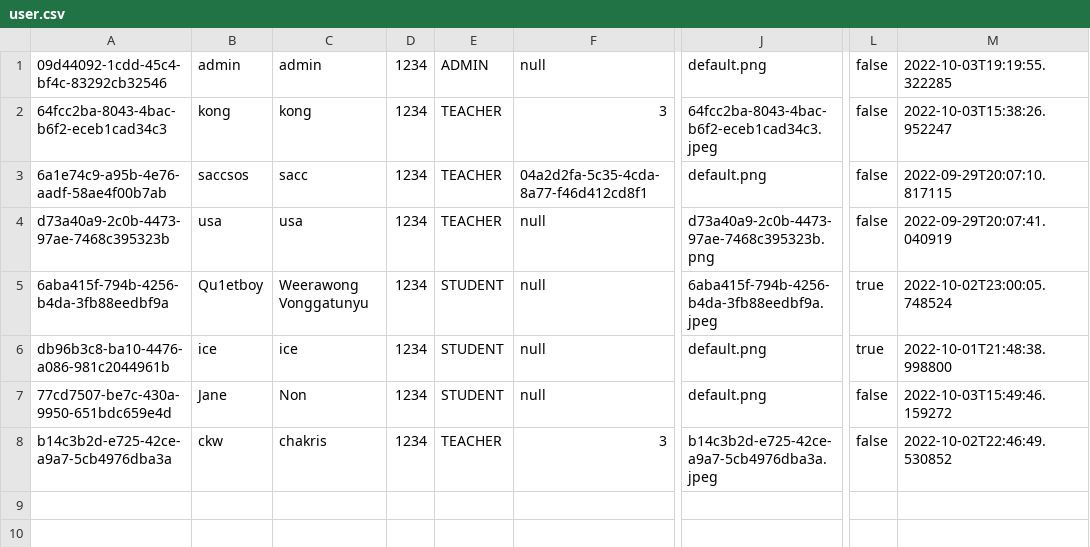
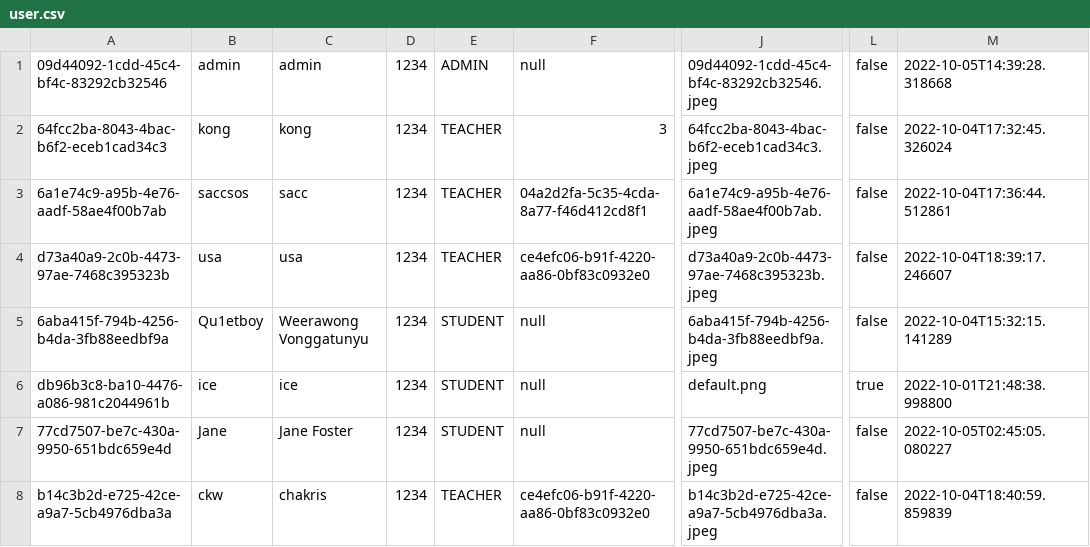
Before and after one commit to Qu1etboy/KU-Fondue, a CSV file: data/user.csv, drawn as a sheet; only a part is shown, gaps mark what is left out; the diff names each change by its address in the sheet, - before the commit and + after, or states it on an @@ line.

```diff
--- a/data/user.csv
+++ b/data/user.csv
-J1: default.png
+J1: 09d44092-1cdd-45c4-bf4c-83292cb32546.jpeg
-M1: 2022-10-03T19:19:55.322285
+M1: 2022-10-05T14:39:28.318668
-M2: 2022-10-03T15:38:26.952247
+M2: 2022-10-04T17:32:45.326024
-J3: default.png
+J3: 6a1e74c9-a95b-4e76-aadf-58ae4f00b7ab.jpeg
-M3: 2022-09-29T20:07:10.817115
+M3: 2022-10-04T17:36:44.512861
-F4: null
+F4: ce4efc06-b91f-4220-aa86-0bf83c0932e0
-J4: d73a40a9-2c0b-4473-97ae-7468c395323b.png
+J4: d73a40a9-2c0b-4473-97ae-7468c395323b.jpeg
-M4: 2022-09-29T20:07:41.040919
+M4: 2022-10-04T18:39:17.246607
-L5: true
+L5: false
-M5: 2022-10-02T23:00:05.748524
+M5: 2022-10-04T15:32:15.141289
-C7: Non
+C7: Jane Foster
-J7: default.png
+J7: 77cd7507-be7c-430a-9950-651bdc659e4d.jpeg
-M7: 2022-10-03T15:49:46.159272
+M7: 2022-10-05T02:45:05.080227
-F8: 3
+F8: ce4efc06-b91f-4220-aa86-0bf83c0932e0
-M8: 2022-10-02T22:46:49.530852
+M8: 2022-10-04T18:40:59.859839
```
Also changed, not shown: data/complaint.csv, data/report.csv, 42 other files.
